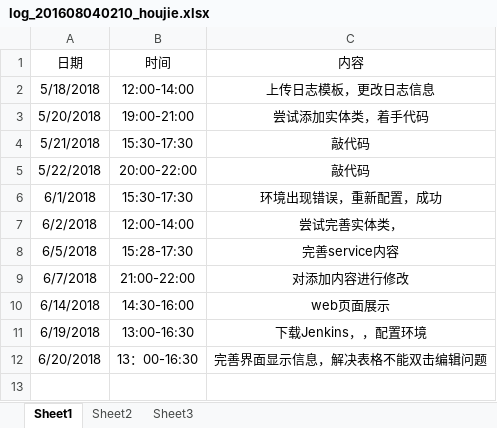
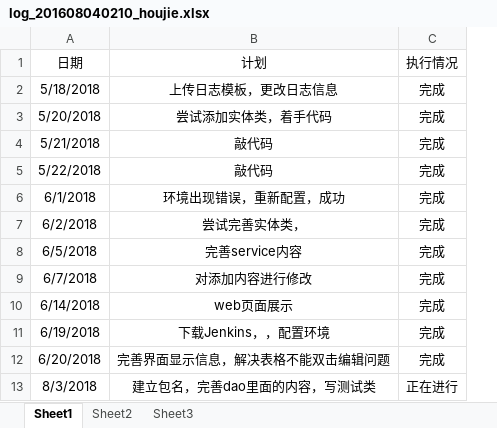
Before and after one commit to Modxue/compmgr, an Excel workbook: Word/log/log_201608040210_houjie.xlsx, sheet Sheet1, drawn as a sheet; values as stored, in another font and other column widths than the file's, no borders; removed rows and columns are numbered as before the commit, all else as after; the diff names each change by its address in the sheet, - before the commit and + after, or states it on an @@ line.

```diff
--- a/Word/log/log_201608040210_houjie.xlsx (sheet Sheet1)
+++ b/Word/log/log_201608040210_houjie.xlsx (sheet Sheet1)
-column B (时间), rows 2-12: 12:00-14:00 | 19:00-21:00 | 15:30-17:30 | 20:00-22:00 | 15:30-17:30 | 12:00-14:00 | 15:28-17:30 | 21:00-22:00 | 14:30-16:00 | 13:00-16:30 | 13：00-16:30
+column C (执行情况), rows 2-12: all 完成
-B1: 内容
+B1: 计划
+row 13: 8/3/2018 | 建立包名，完善dao里面的内容，写测试类 | 正在进行
```
Also changed, not shown: 4 other files.
